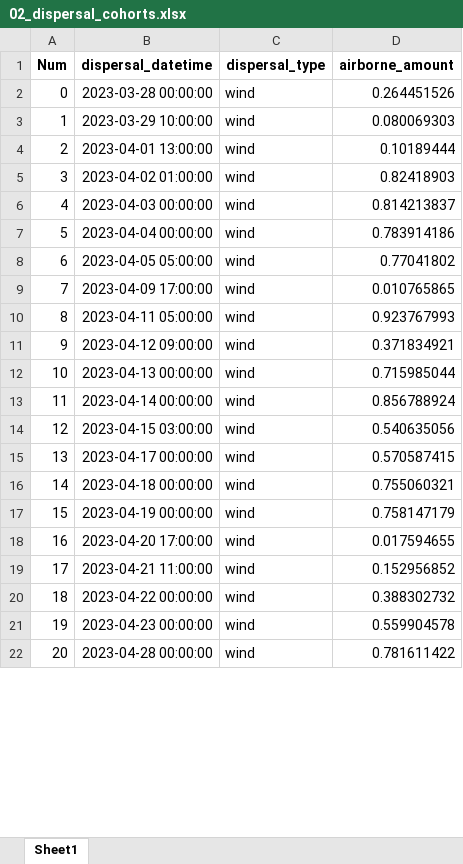
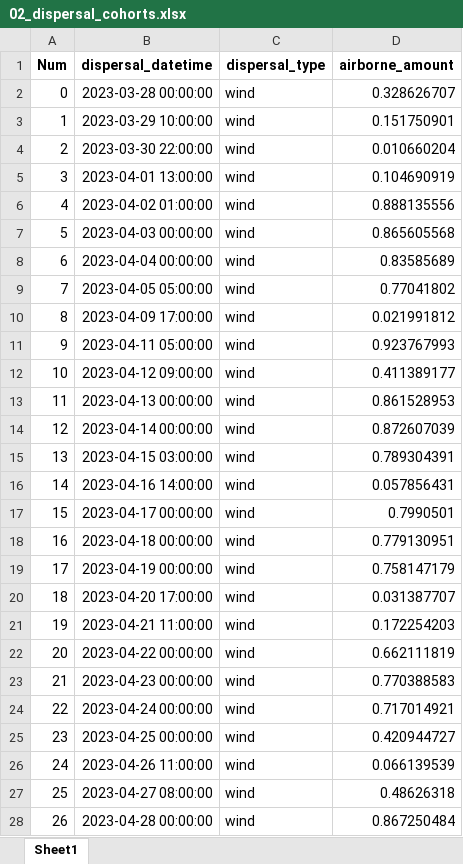
Before and after one commit to YAOLJ077/dm_first_inf, an Excel workbook: result/first_infection_DA_2023/02_dispersal_cohorts.xlsx, sheet Sheet1, drawn as a sheet; only a part is shown; values as stored, in another font and other column widths than the file's, no borders; addresses are those after the commit; the diff covers the shown part only; the diff names each change by its address in the sheet, - before the commit and + after, or states it on an @@ line.

```diff
--- a/result/first_infection_DA_2023/02_dispersal_cohorts.xlsx (sheet Sheet1)
+++ b/result/first_infection_DA_2023/02_dispersal_cohorts.xlsx (sheet Sheet1)
-D2 (airborne_amount): 0.264451526
+D2 (airborne_amount): 0.328626707
-D3 (airborne_amount): 0.080069303
+D3 (airborne_amount): 0.151750901
+row 4: 2 | 2023-03-30 22:00:00 | wind | 0.010660204
@@ column A (Num) renumbered from row 5 down @@
-D5 (airborne_amount): 0.10189444
+D5 (airborne_amount): 0.104690919
-D6 (airborne_amount): 0.82418903
+D6 (airborne_amount): 0.888135556
-D7 (airborne_amount): 0.814213837
+D7 (airborne_amount): 0.865605568
-D8 (airborne_amount): 0.783914186
+D8 (airborne_amount): 0.83585689
-D10 (airborne_amount): 0.010765865
+D10 (airborne_amount): 0.021991812
-D12 (airborne_amount): 0.371834921
+D12 (airborne_amount): 0.411389177
-D13 (airborne_amount): 0.715985044
+D13 (airborne_amount): 0.861528953
-D14 (airborne_amount): 0.856788924
+D14 (airborne_amount): 0.872607039
-D15 (airborne_amount): 0.540635056
+D15 (airborne_amount): 0.789304391
+row 16: 14 | 2023-04-16 14:00:00 | wind | 0.057856431
-D17 (airborne_amount): 0.570587415
+D17 (airborne_amount): 0.7990501
-D18 (airborne_amount): 0.755060321
+D18 (airborne_amount): 0.779130951
-D20 (airborne_amount): 0.017594655
+D20 (airborne_amount): 0.031387707
-D21 (airborne_amount): 0.152956852
+D21 (airborne_amount): 0.172254203
-D22 (airborne_amount): 0.388302732
+D22 (airborne_amount): 0.662111819
-D23 (airborne_amount): 0.559904578
+D23 (airborne_amount): 0.770388583
+row 24: 22 | 2023-04-24 00:00:00 | wind | 0.717014921
+row 25: 23 | 2023-04-25 00:00:00 | wind | 0.420944727
+row 26: 24 | 2023-04-26 11:00:00 | wind | 0.066139539
+row 27: 25 | 2023-04-27 08:00:00 | wind | 0.48626318
-D28 (airborne_amount): 0.781611422
+D28 (airborne_amount): 0.867250484
```
Also changed, not shown: 44 added rows and 113 edited cells elsewhere in this sheet, result/first_infection_DA_2023/01_attached_inventory.xlsx, result/first_infection_DA_2023/03_deposition.xlsx, 7 other files.
